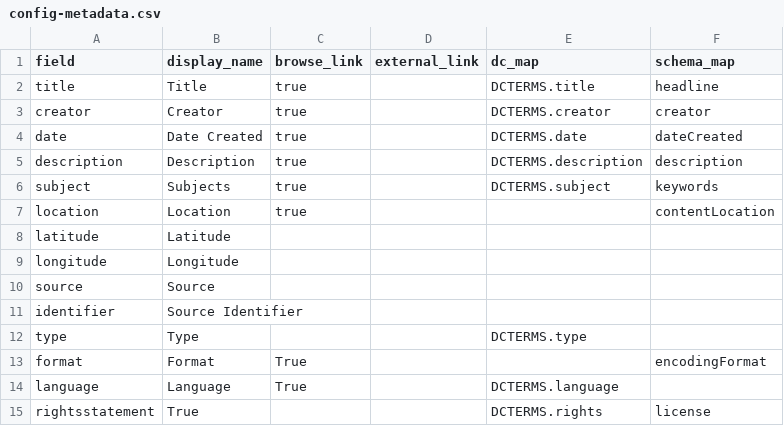
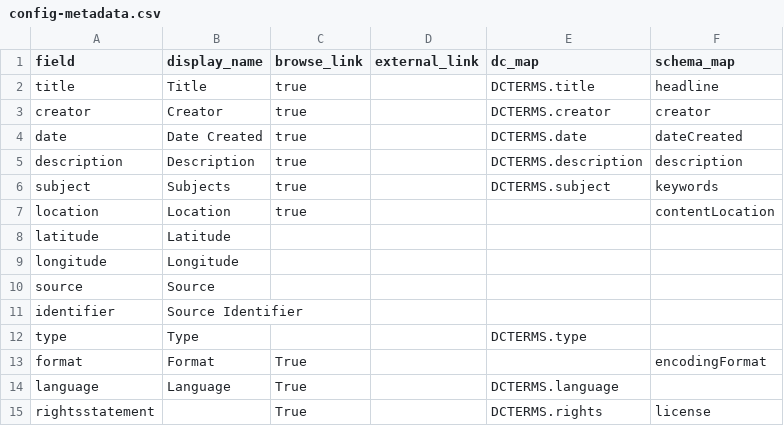
Before and after one commit to info663-sp25/ETD-sandbox, a CSV file: _data/config-metadata.csv, drawn as a sheet.

Commit message:
Update config-metadata.csv

```diff
--- a/_data/config-metadata.csv
+++ b/_data/config-metadata.csv
@@ -14,2 +14,2 @@ format,Format,True,,,encodingFormat
 language,Language,True,,DCTERMS.language,
-rightsstatement,True,,,DCTERMS.rights,license
+rightsstatement,,True,,DCTERMS.rights,license
```
